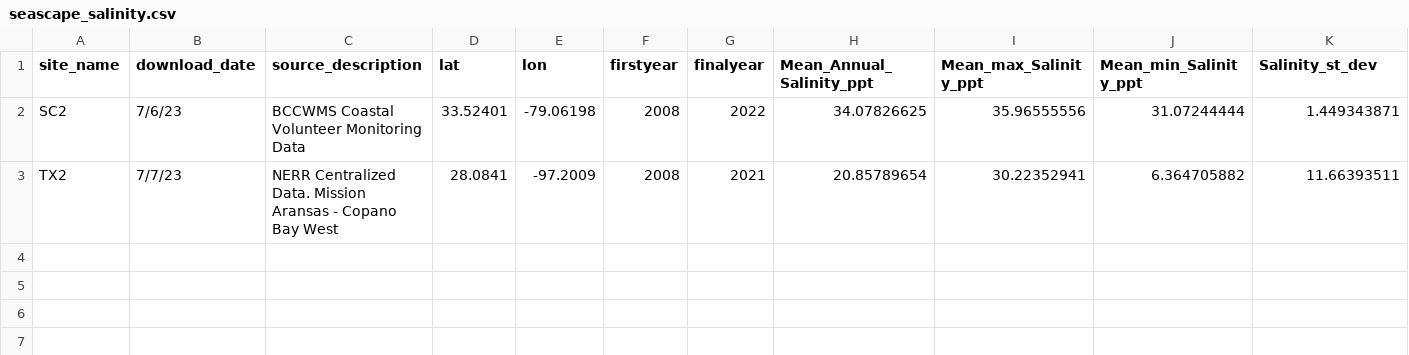
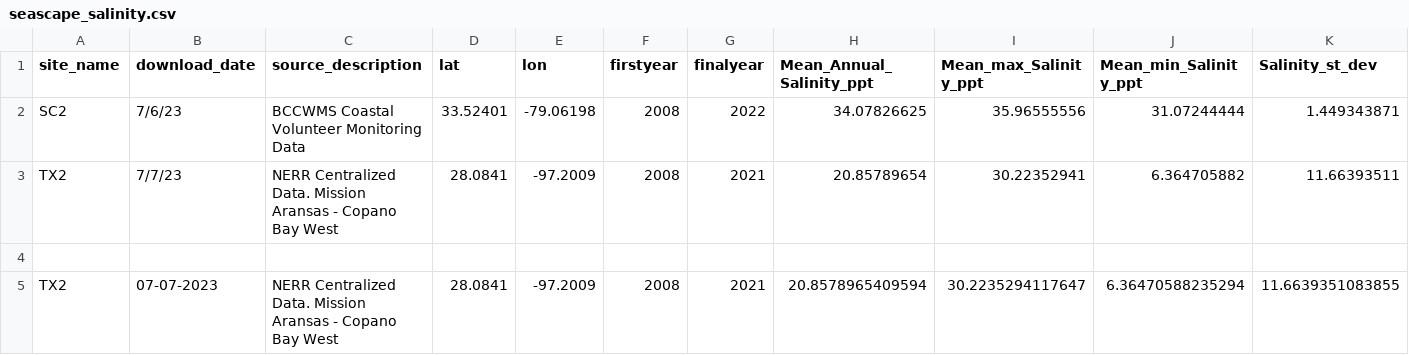
Before and after one commit to ModelValidationProgram/EasternOysterEnvData, a CSV file: 2022_SiteEnvironmentData/Seascape_Processed/seascape_salinity.csv, drawn as a sheet; only a part is shown; rows hold the shown columns only; the diff names each change by its address in the sheet, - before the commit and + after, or states it on an @@ line.

```diff
--- a/2022_SiteEnvironmentData/Seascape_Processed/seascape_salinity.csv
+++ b/2022_SiteEnvironmentData/Seascape_Processed/seascape_salinity.csv
+row 5: TX2 | 07-07-2023 | NERR Centralized Data. Mission Aransas - Copano Bay West | 28.0841 | -97.2009 | 2008 | 2021 | 20.8578965409594 | 30.2235294117647 | 6.36470588235294 | 11.6639351083855
```
Also changed, not shown: 2022_SiteEnvironmentData/Seascape_Processed/seascape_temperature.csv, 1 other file.
